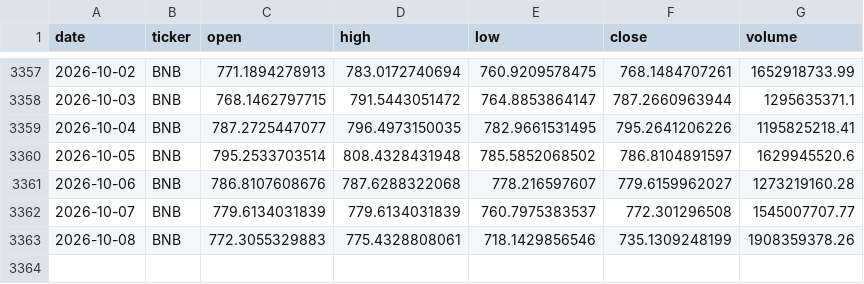
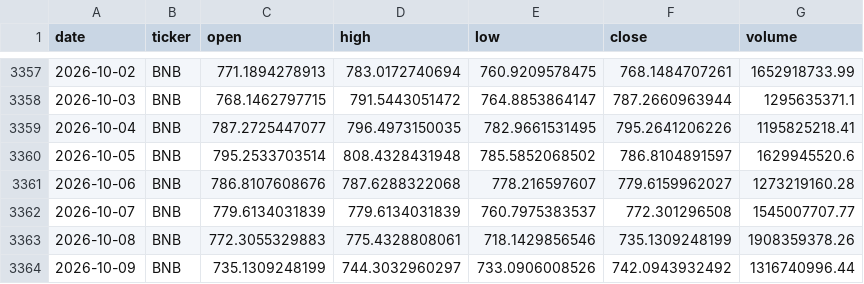
Before and after one commit to gvswann/Crypto-Demo-Kaggle-Downloader-MK.-II, a CSV file: data/BNB.csv, drawn as a sheet; only a part is shown, gaps mark what is left out.

```diff
--- a/data/BNB.csv
+++ b/data/BNB.csv
@@ -3363 +3363,2 @@ date,ticker,open,high,low,close,volume
 2026-10-08,BNB,772.3055329883,775.4328808061,718.1429856546,735.1309248199,1908359378.26
+2026-10-09,BNB,735.1309248199,744.3032960297,733.0906008526,742.0943932492,1316740996.44
```
Also changed, not shown: data/BCH.csv, data/BTC.csv, 15 other files.
